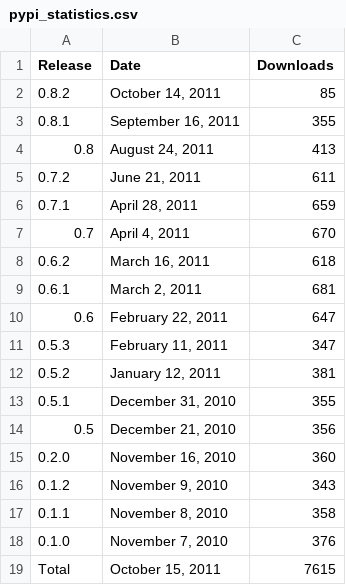
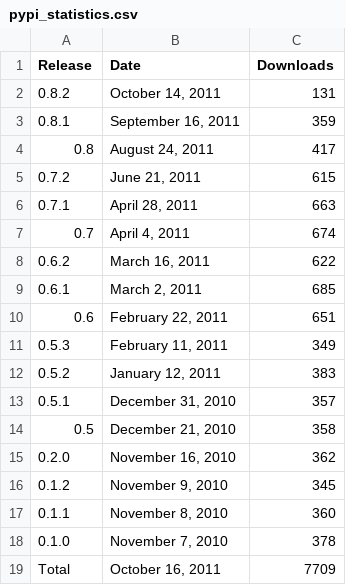
Before and after one commit to prody/ProDy, a CSV file: doc/_static/pypi_statistics.csv, drawn as a sheet.

```diff
--- a/doc/_static/pypi_statistics.csv
+++ b/doc/_static/pypi_statistics.csv
@@ -1,19 +1,19 @@
 Release;Date;Downloads
-0.8.2;October 14, 2011;85
-0.8.1;September 16, 2011;355
-0.8;August 24, 2011;413
-0.7.2;June 21, 2011;611
-0.7.1;April 28, 2011;659
-0.7;April  4, 2011;670
-0.6.2;March 16, 2011;618
-0.6.1;March  2, 2011;681
-0.6;February 22, 2011;647
-0.5.3;February 11, 2011;347
-0.5.2;January 12, 2011;381
-0.5.1;December 31, 2010;355
-0.5;December 21, 2010;356
-0.2.0;November 16, 2010;360
-0.1.2;November  9, 2010;343
-0.1.1;November  8, 2010;358
-0.1.0;November  7, 2010;376
-Total;October 15, 2011;7615
+0.8.2;October 14, 2011;131
+0.8.1;September 16, 2011;359
+0.8;August 24, 2011;417
+0.7.2;June 21, 2011;615
+0.7.1;April 28, 2011;663
+0.7;April  4, 2011;674
+0.6.2;March 16, 2011;622
+0.6.1;March  2, 2011;685
+0.6;February 22, 2011;651
+0.5.3;February 11, 2011;349
+0.5.2;January 12, 2011;383
+0.5.1;December 31, 2010;357
+0.5;December 21, 2010;358
+0.2.0;November 16, 2010;362
+0.1.2;November  9, 2010;345
+0.1.1;November  8, 2010;360
+0.1.0;November  7, 2010;378
+Total;October 16, 2011;7709
```
Also changed, not shown: doc/_static/pypi_downloads.csv, 4 other files.
